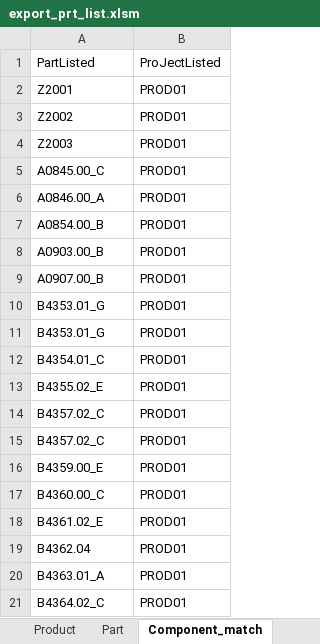
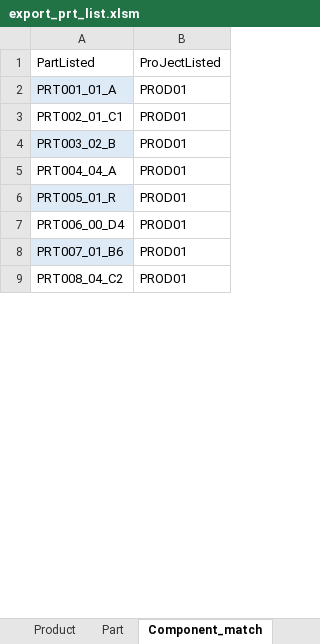
Before and after one commit to robertobartola/WouldBePDM, an Excel workbook: WouldBe_PDM_sharpdev/bin/Debug/export_prt_list.xlsm, sheet Component_match, drawn as a sheet; only a part is shown; values as stored, in another font and other column widths than the file's, no borders; table styles not drawn; removed rows and columns are numbered as before the commit, all else as after; the diff covers the shown part only; the diff names each change by its address in the sheet, - before the commit and + after, or states it on an @@ line.

```diff
--- a/WouldBe_PDM_sharpdev/bin/Debug/export_prt_list.xlsm (sheet Component_match)
+++ b/WouldBe_PDM_sharpdev/bin/Debug/export_prt_list.xlsm (sheet Component_match)
-A2: Z2001
+A2: PRT001_01_A
-A2 fill: none
+A2 fill: #DEEBF7
-A3: Z2002
+A3: PRT002_01_C1
-A4: Z2003
+A4: PRT003_02_B
-A4 fill: none
+A4 fill: #DEEBF7
-A5: A0845.00_C
+A5: PRT004_04_A
-row 6: A0846.00_A | PROD01
-A6: A0854.00_B
+A6: PRT005_01_R
-A6 fill: none
+A6 fill: #DEEBF7
-A7: A0903.00_B
+A7: PRT006_00_D4
-A8: A0907.00_B
+A8: PRT007_01_B6
-A8 fill: none
+A8 fill: #DEEBF7
-row 10: B4353.01_G | PROD01
-row 11: B4353.01_G | PROD01
-row 12: B4354.01_C | PROD01
-row 13: B4355.02_E | PROD01
-row 14: B4357.02_C | PROD01
-row 15: B4357.02_C | PROD01
-row 16: B4359.00_E | PROD01
-A9: B4360.00_C
+A9: PRT008_04_C2
-row 18: B4361.02_E | PROD01
-row 19: B4362.04 | PROD01
-row 20: B4363.01_A | PROD01
-row 21: B4364.02_C | PROD01
```
Also changed, not shown: 7 added rows, 112 removed rows, 16 edited cells and cell formats elsewhere in this sheet, sheet Part, sheet Project, sheet Product, sheet Family, other sheet tabs, charts or pictures, 43 other files.
